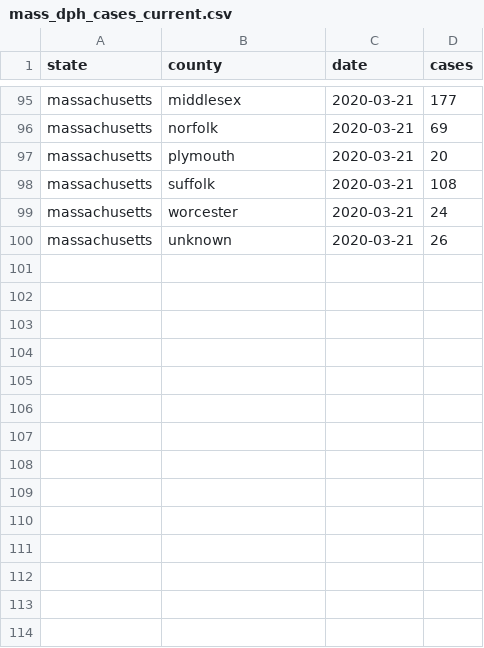
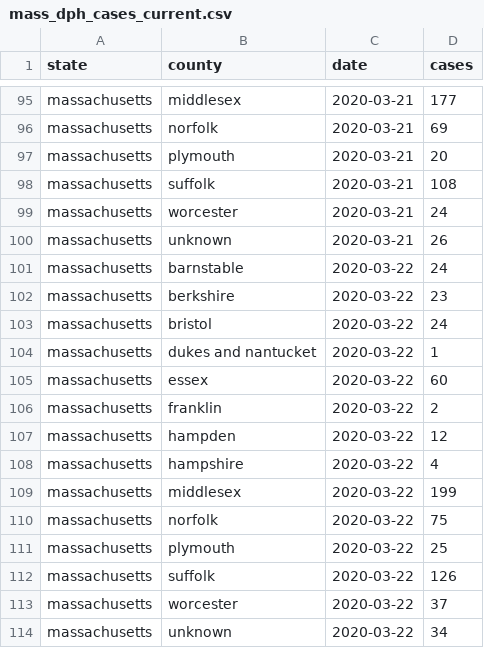
Before and after one commit to agroimpacts/covid19clark, a CSV file: inst/extdata/mass_dph_cases_current.csv, drawn as a sheet; only a part is shown, gaps mark what is left out.

```diff
--- a/inst/extdata/mass_dph_cases_current.csv
+++ b/inst/extdata/mass_dph_cases_current.csv
@@ -100 +100,15 @@ massachusetts,worcester,2020-03-21,24
 massachusetts,unknown,2020-03-21,26
+massachusetts,barnstable,2020-03-22,24
+massachusetts,berkshire,2020-03-22,23
+massachusetts,bristol,2020-03-22,24
+massachusetts,dukes and nantucket,2020-03-22,1
+massachusetts,essex,2020-03-22,60
+massachusetts,franklin,2020-03-22,2
+massachusetts,hampden,2020-03-22,12
+massachusetts,hampshire,2020-03-22,4
+massachusetts,middlesex,2020-03-22,199
+massachusetts,norfolk,2020-03-22,75
+massachusetts,plymouth,2020-03-22,25
+massachusetts,suffolk,2020-03-22,126
+massachusetts,worcester,2020-03-22,37
+massachusetts,unknown,2020-03-22,34
```
Also changed, not shown: inst/extdata/mass_dph_cases_previous.csv, 5 other files.
